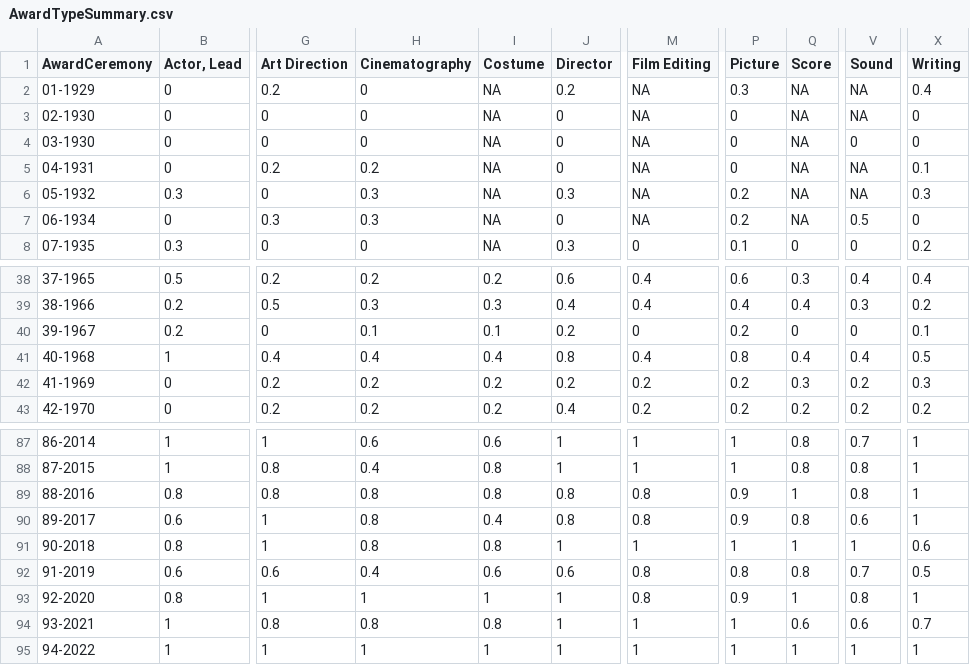
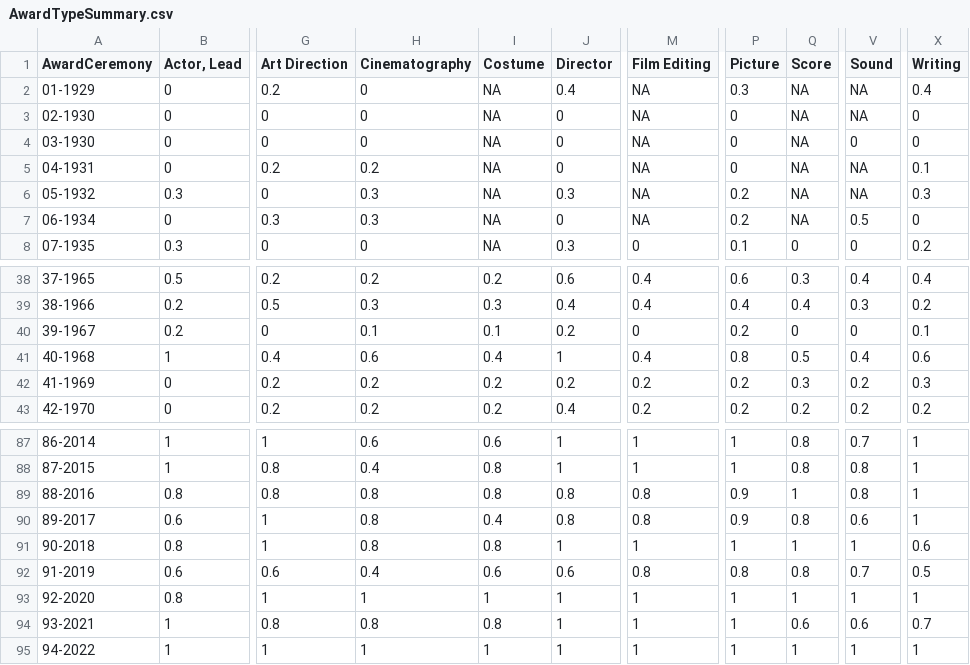
Before and after one commit to jacobmgreer/Media-Consumption, a CSV file: datasets/Oscars/AwardTypeSummary.csv, drawn as a sheet; only a part is shown, gaps mark what is left out; the diff names each change by its address in the sheet, - before the commit and + after, or states it on an @@ line.

```diff
--- a/datasets/Oscars/AwardTypeSummary.csv
+++ b/datasets/Oscars/AwardTypeSummary.csv
-J2 (Director): 0.2
+J2 (Director): 0.4
-H41 (Cinematography): 0.4
+H41 (Cinematography): 0.6
-J41 (Director): 0.8
+J41 (Director): 1
-Q41 (Score): 0.4
+Q41 (Score): 0.5
-X41 (Writing): 0.5
+X41 (Writing): 0.6
-M93 (Film Editing): 0.8
+M93 (Film Editing): 1
-P93 (Picture): 0.9
+P93 (Picture): 1
-V93 (Sound): 0.8
+V93 (Sound): 1
```
Also changed, not shown: datasets/AFI-Silver.csv, datasets/GreatFilmsEbert/Data.csv, 7 other files.
